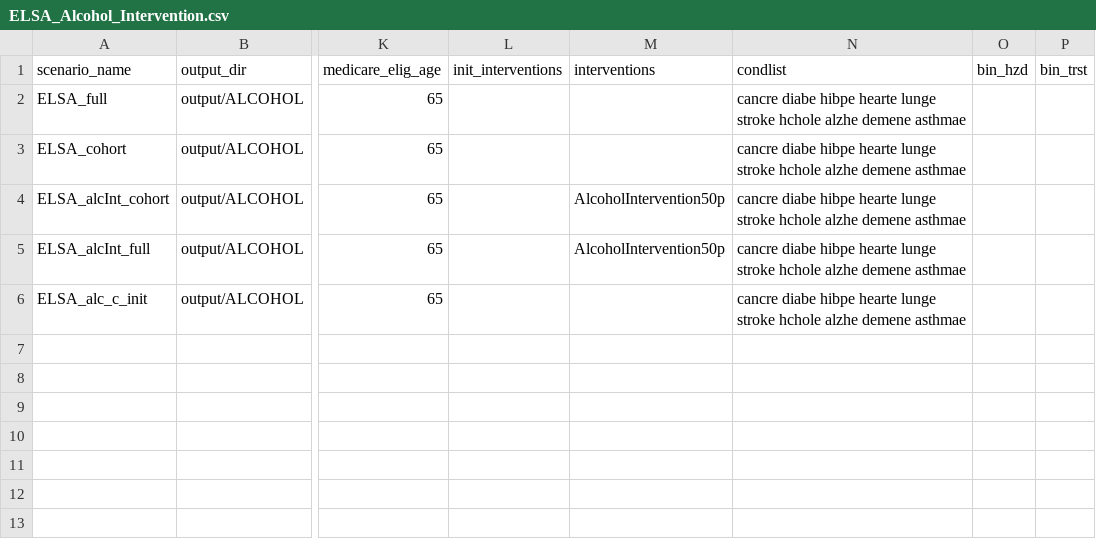
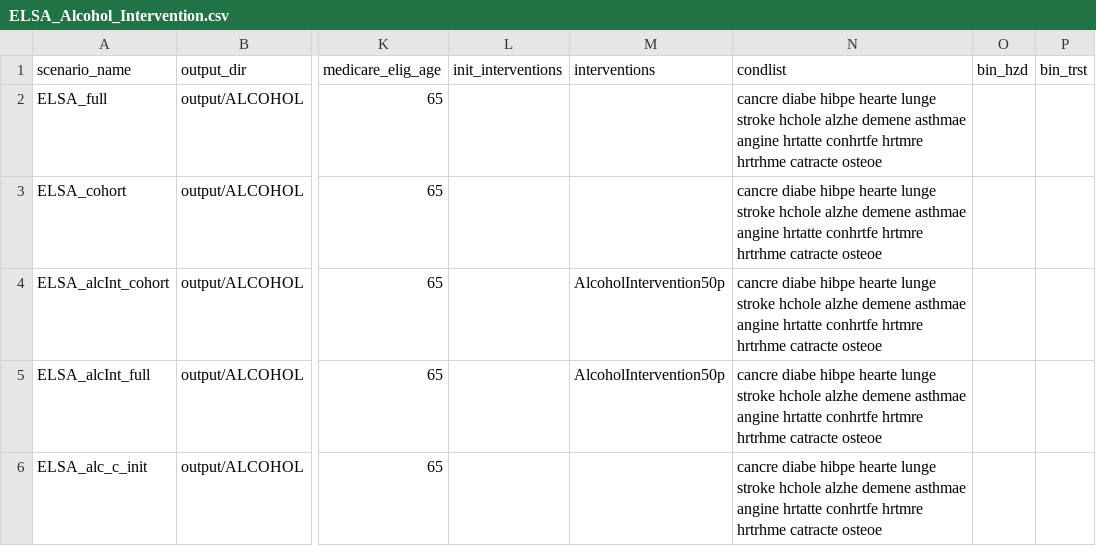
Before and after one commit to ld-archer/E_FEM, a CSV file: ELSA_Alcohol_Intervention.csv, drawn as a sheet; only a part is shown, gaps mark what is left out; the diff names each change by its address in the sheet, - before the commit and + after, or states it on an @@ line.

Commit message:
Added a number of variables to the model, including variables related to heart health (murmur, abnormal rhythm, heart attack) as well as osteoporosis and cataracts

```diff
--- a/ELSA_Alcohol_Intervention.csv
+++ b/ELSA_Alcohol_Intervention.csv
-N2:N6 (condlist): …demene asthmae
+N2:N6 (condlist): …demene asthmae angine hrtatte conhrtfe hrtmre hrtrhme catracte osteoe
```
Also changed, not shown: ELSA_core_complete.csv, 11 other files.
